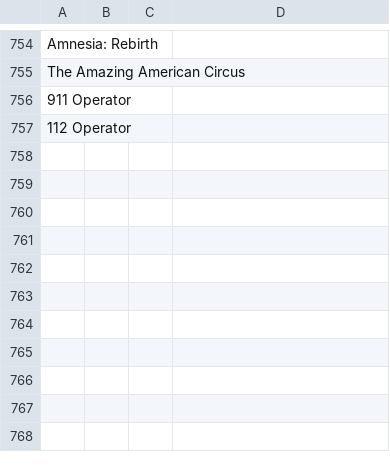
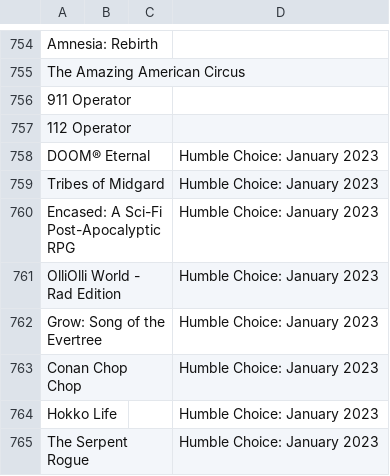
Before and after one commit to nikitaDanilenko/nikitaDanilenko.github.io, a CSV file: games/data.csv, drawn as a sheet; only a part is shown, gaps mark what is left out; the diff names each change by its address in the sheet, - before the commit and + after, or states it on an @@ line.

Commit message:
Add games for January 2023

```diff
--- a/games/data.csv
+++ b/games/data.csv
+row 758: DOOM® Eternal |  |  | Humble Choice: January 2023
+row 759: Tribes of Midgard |  |  | Humble Choice: January 2023
+row 760: Encased: A Sci-Fi Post-Apocalyptic RPG |  |  | Humble Choice: January 2023
+row 761: OlliOlli World - Rad Edition |  |  | Humble Choice: January 2023
+row 762: Grow: Song of the Evertree |  |  | Humble Choice: January 2023
+row 763: Conan Chop Chop |  |  | Humble Choice: January 2023
+row 764: Hokko Life |  |  | Humble Choice: January 2023
+row 765: The Serpent Rogue |  |  | Humble Choice: January 2023
```
